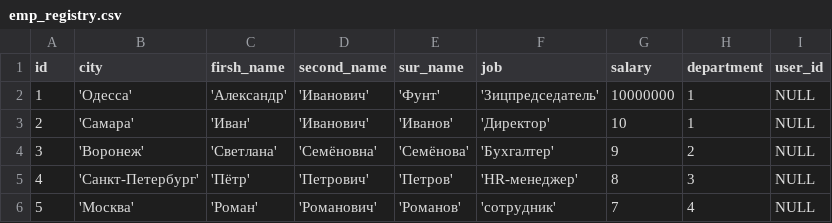
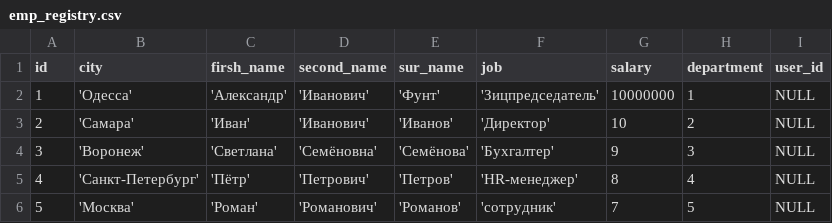
Before and after one commit to victorskurihin/java, a CSV file: W01.2-HomeWork-2/emp_registry.csv, drawn as a sheet.

Commit message:
Cleanup W01.2-HomeWork-2.

```diff
--- a/W01.2-HomeWork-2/emp_registry.csv
+++ b/W01.2-HomeWork-2/emp_registry.csv
@@ -2,5 +2,5 @@
 1,'Одесса','Александр','Иванович','Фунт','Зицпредседатель',10000000,1,NULL
-2,'Самара','Иван','Иванович','Иванов','Директор',10,1,NULL
-3,'Воронеж','Светлана','Семёновна','Семёнова','Бухгалтер',9,2,NULL
-4,'Санкт-Петербург','Пётр','Петрович','Петров','HR-менеджер',8,3,NULL
-5,'Москва','Роман','Романович','Романов','сотрудник',7,4,NULL
+2,'Самара','Иван','Иванович','Иванов','Директор',10,2,NULL
+3,'Воронеж','Светлана','Семёновна','Семёнова','Бухгалтер',9,3,NULL
+4,'Санкт-Петербург','Пётр','Петрович','Петров','HR-менеджер',8,4,NULL
+5,'Москва','Роман','Романович','Романов','сотрудник',7,5,NULL
```
Also changed, not shown: 13 other files.
